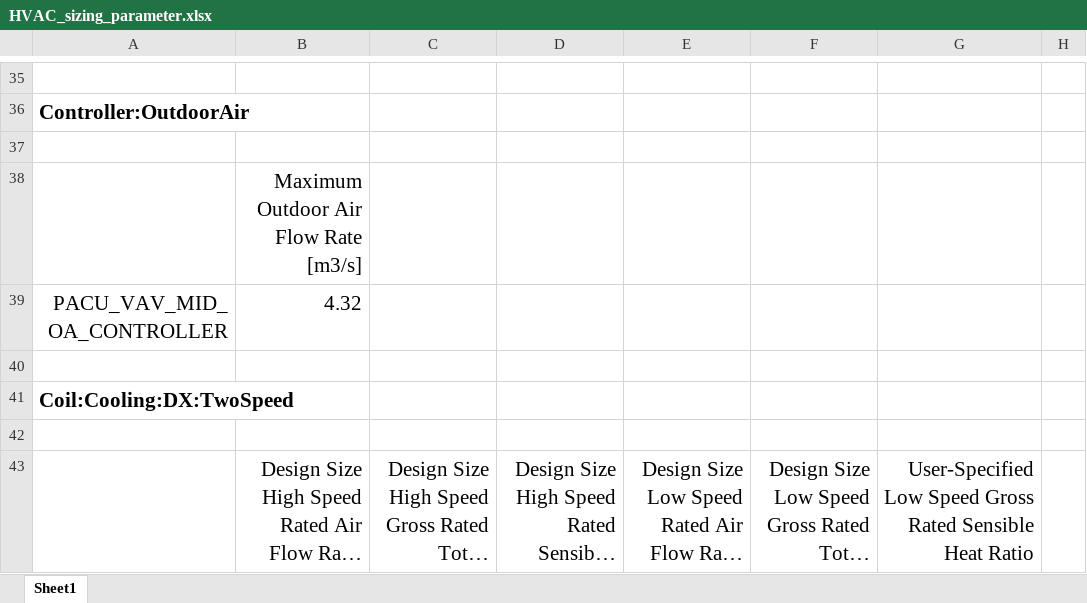
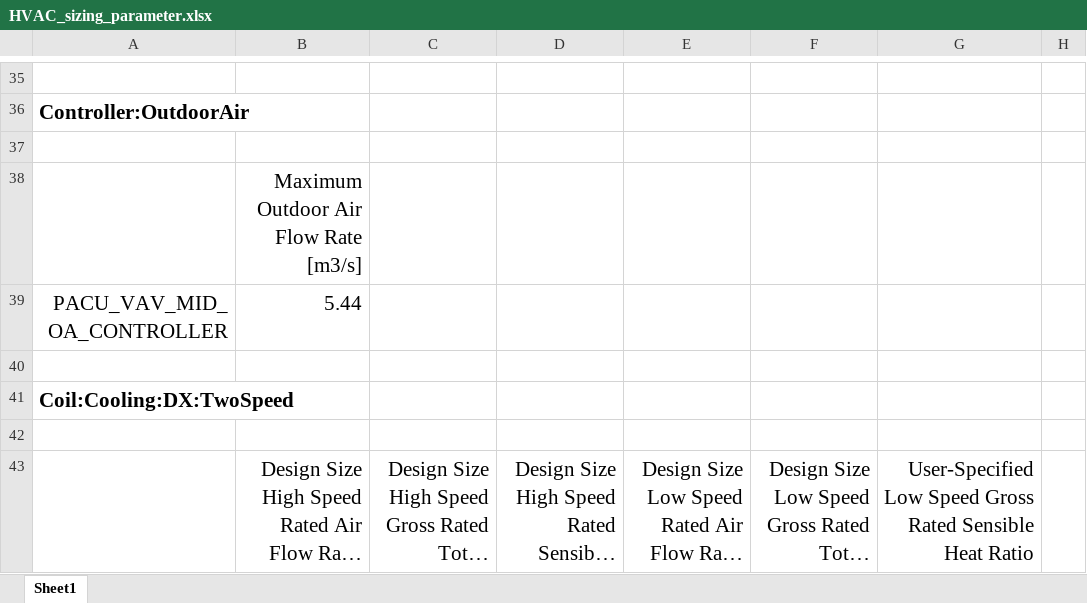
Before and after one commit to lbl-srg/obc, an Excel workbook: examples/case_study_4_fullHVAC/HVAC_sizing_parameter.xlsx, sheet Sheet1, drawn as a sheet; only a part is shown, gaps mark what is left out; long unchanged cells end in …; values as stored, in another font and other column widths than the file's, no borders; the diff covers the shown part only; the diff names each change by its address in the sheet, - before the commit and + after, or states it on an @@ line.

```diff
--- a/examples/case_study_4_fullHVAC/HVAC_sizing_parameter.xlsx (sheet Sheet1)
+++ b/examples/case_study_4_fullHVAC/HVAC_sizing_parameter.xlsx (sheet Sheet1)
-B39: 4.32
+B39: 5.44
```
Also changed, not shown: 7 added rows, 7 removed rows and 55 edited cells elsewhere in this sheet.
